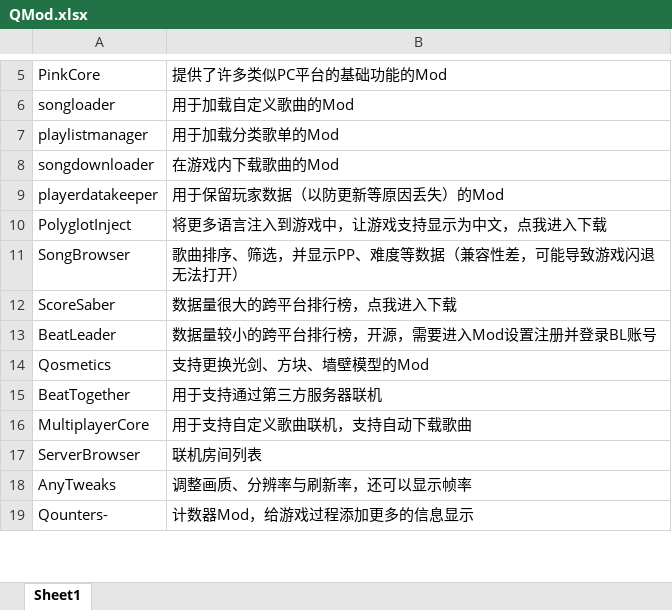
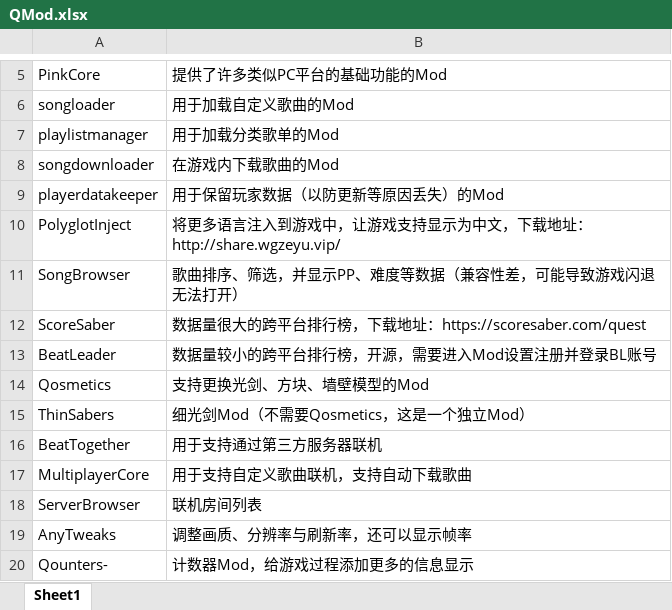
Before and after one commit to WGzeyu/QuestModInfoLocalization, an Excel workbook: QMod.xlsx, sheet Sheet1, drawn as a sheet; only a part is shown, gaps mark what is left out; values as stored, in another font and other column widths than the file's, no borders; the diff covers the shown part only; the diff names each change by its address in the sheet, - before the commit and + after, or states it on an @@ line.

```diff
--- a/QMod.xlsx (sheet Sheet1)
+++ b/QMod.xlsx (sheet Sheet1)
-B10: 将更多语言注入到游戏中，让游戏支持显示为中文，点我进入下载
+B10: 将更多语言注入到游戏中，让游戏支持显示为中文，下载地址：http://share.wgzeyu.vip/
-B12: 数据量很大的跨平台排行榜，点我进入下载
+B12: 数据量很大的跨平台排行榜，下载地址：https://scoresaber.com/quest
+row 15: ThinSabers | 细光剑Mod（不需要Qosmetics，这是一个独立Mod）
```
Also changed, not shown: 19 added rows and 3 edited cells elsewhere in this sheet, 1 other file.
